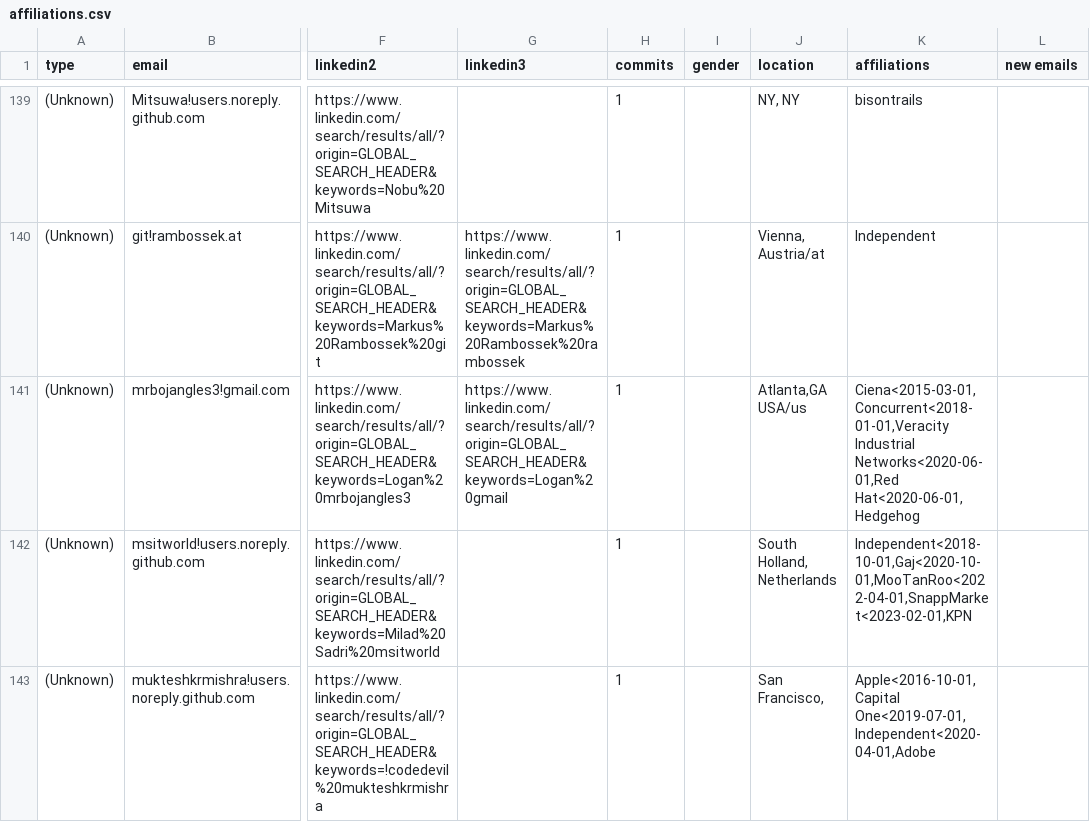
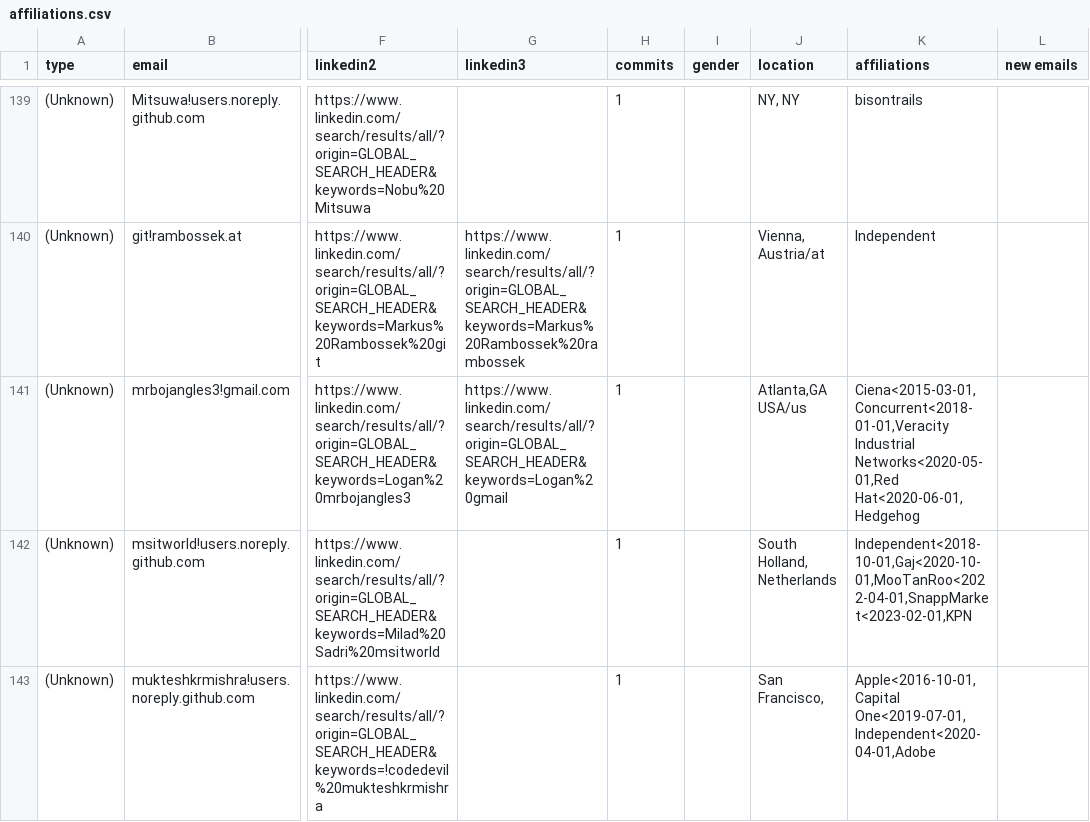
Before and after one commit to cncf/gitdm, a CSV file: src/affiliations.csv, drawn as a sheet; only a part is shown, gaps mark what is left out; the diff names each change by its address in the sheet, - before the commit and + after, or states it on an @@ line.

Commit message:
Manual fixes
Signed-off-by: Łukasz Gryglicki <lgryglicki@cncf.io>

```diff
--- a/src/affiliations.csv
+++ b/src/affiliations.csv
-K141 (affiliations): Ciena<2015-03-01,Concurrent<2018-01-01,Veracity Industrial Networks<2020-06-01,Red Hat<2020-06-01,Hedgehog
+K141 (affiliations): Ciena<2015-03-01,Concurrent<2018-01-01,Veracity Industrial Networks<2020-05-01,Red Hat<2020-06-01,Hedgehog
```
